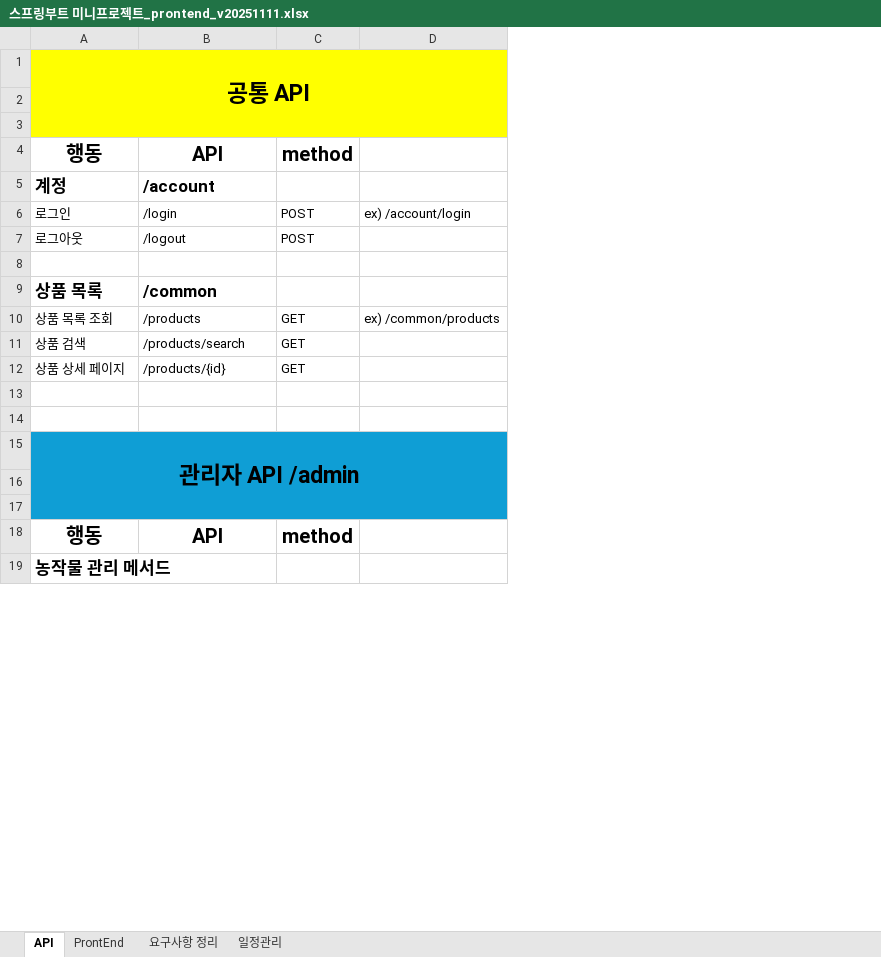
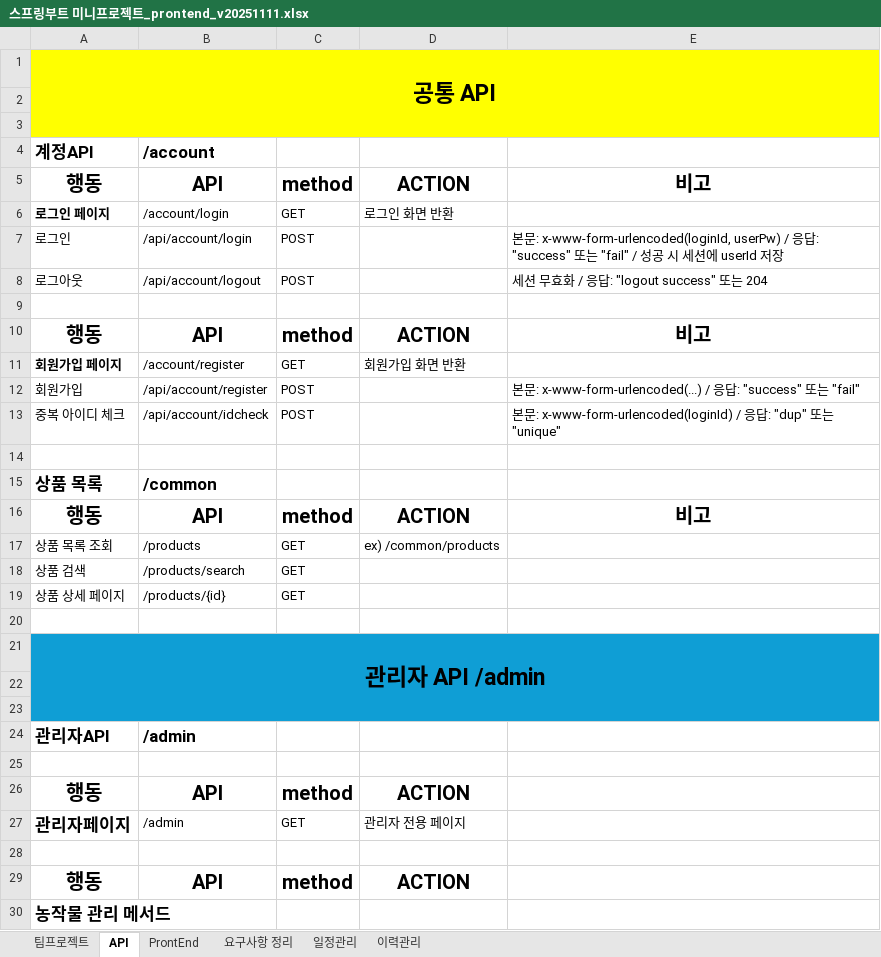
Before and after one commit to sgn08062/SpringProject, an Excel workbook: 스프링부트 미니프로젝트_prontend_v20251111.xlsx, sheet API, drawn as a sheet; only a part is shown; values as stored, in another font and other column widths than the file's, no borders; removed rows and columns are numbered as before the commit, all else as after; the diff covers the shown part only; the diff names each change by its address in the sheet, - before the commit and + after, or states it on an @@ line.

Commit message:
impl user-order connection & testing 20251117_jkk

```diff
--- a/스프링부트 미니프로젝트_prontend_v20251111.xlsx (sheet API)
+++ b/스프링부트 미니프로젝트_prontend_v20251111.xlsx (sheet API)
+sheet tab: 팀프로젝트
+sheet tab: 이력관리
-column D, rows 6-10: ex) /account/login |  |  |  | ex) /common/products
+column D, row 5: ACTION; row 17: ex) /common/products; row 29: ACTION
+column E, row 5: 비고; rows 7-8: 본문: x-www-form-urlencoded(loginId, userPw) / 응답: "success" 또는 "fail" / 성공 시 세션에 userId 저장 | 세션 무효화 / 응답: "logout success" 또는 204
+row 4: 계정API | /account
-row 5: 계정 | /account
+row 6: 로그인 페이지 | /account/login | GET | 로그인 화면 반환
-B7: /login
+B7: /api/account/login
-B8: /logout
+B8: /api/account/logout
+row 9: (empty)
+row 10: 행동 | API | method | ACTION | 비고
+row 11: 회원가입 페이지 | /account/register | GET | 회원가입 화면 반환
+row 12: 회원가입 | /api/account/register | POST |  | 본문: x-www-form-urlencoded(...) / 응답: "success" 또는 "fail"
+row 13: 중복 아이디 체크 | /api/account/idcheck | POST |  | 본문: x-www-form-urlencoded(loginId) / 응답: "dup" 또는 "unique"
+row 16: 행동 | API | method | ACTION | 비고
-row 14: (empty)
+row 24: 관리자API | /admin
+row 25: (empty)
+row 26: 행동 | API | method | ACTION
+row 27: 관리자페이지 | /admin | GET | 관리자 전용 페이지
+row 28: (empty)
```
Also changed, not shown: 18 added rows, 4 removed rows and 5 edited cells elsewhere in this sheet, 47 other files.
